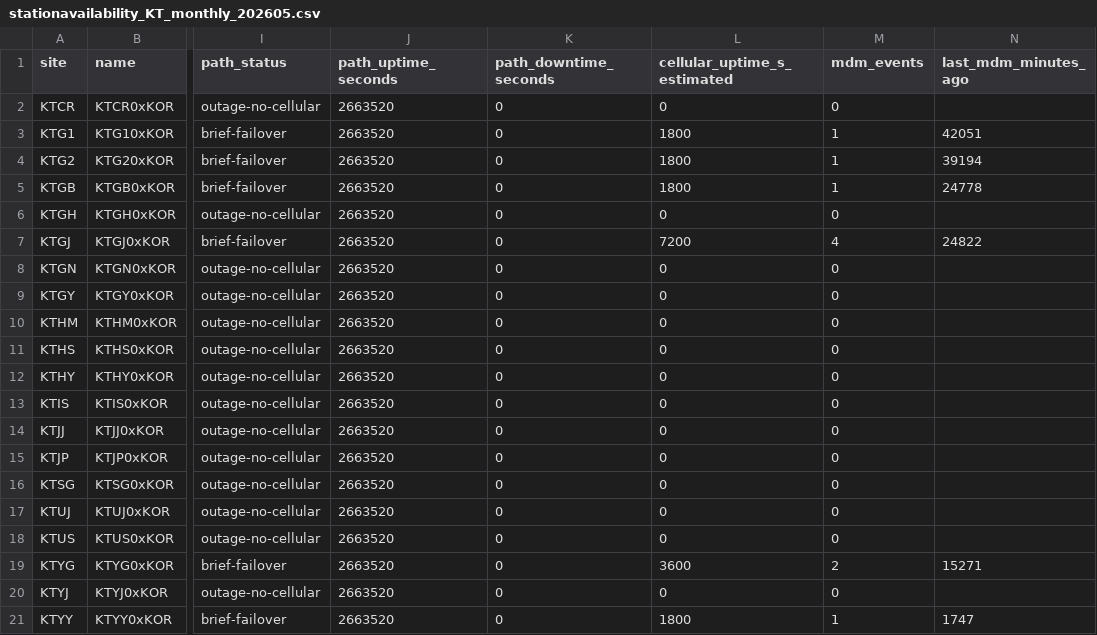
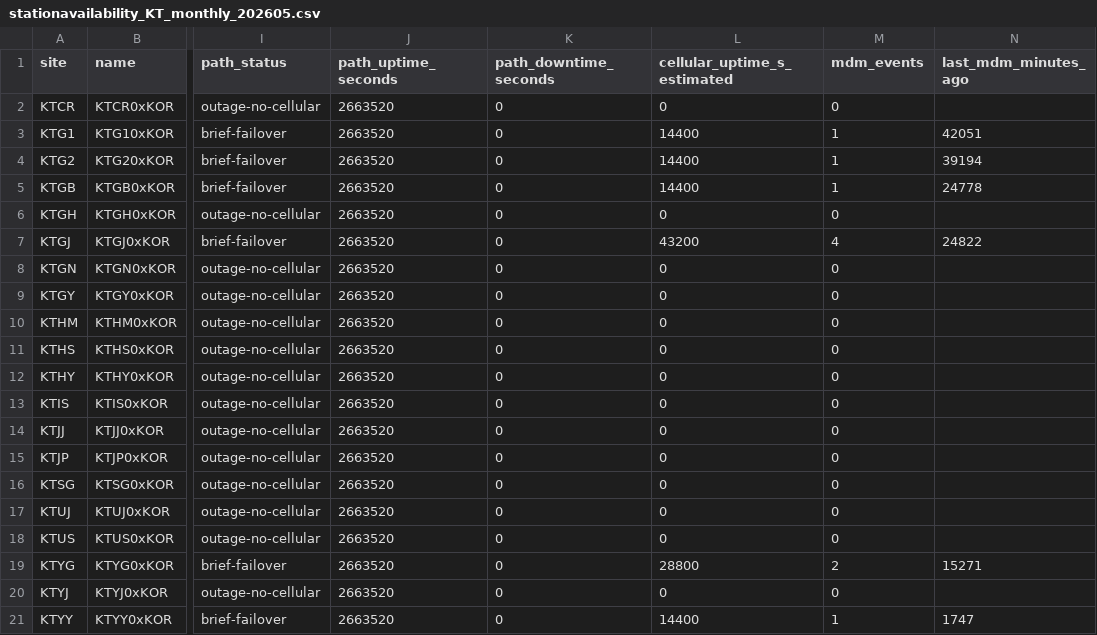
Before and after one commit to GianDuhina/station-availability-reports, a CSV file: stationavailability_KT_monthly_202605.csv, drawn as a sheet; only a part is shown, gaps mark what is left out; the diff names each change by its address in the sheet, - before the commit and + after, or states it on an @@ line.

Commit message:
per-account report: stationavailability_KT_monthly_202605.csv

```diff
--- a/stationavailability_KT_monthly_202605.csv
+++ b/stationavailability_KT_monthly_202605.csv
-L3:L5 (cellular_uptime_s_estimated): 1800
+L3:L5 (cellular_uptime_s_estimated): 14400
-L7 (cellular_uptime_s_estimated): 7200
+L7 (cellular_uptime_s_estimated): 43200
-L19 (cellular_uptime_s_estimated): 3600
+L19 (cellular_uptime_s_estimated): 28800
-L21 (cellular_uptime_s_estimated): 1800
+L21 (cellular_uptime_s_estimated): 14400
```
